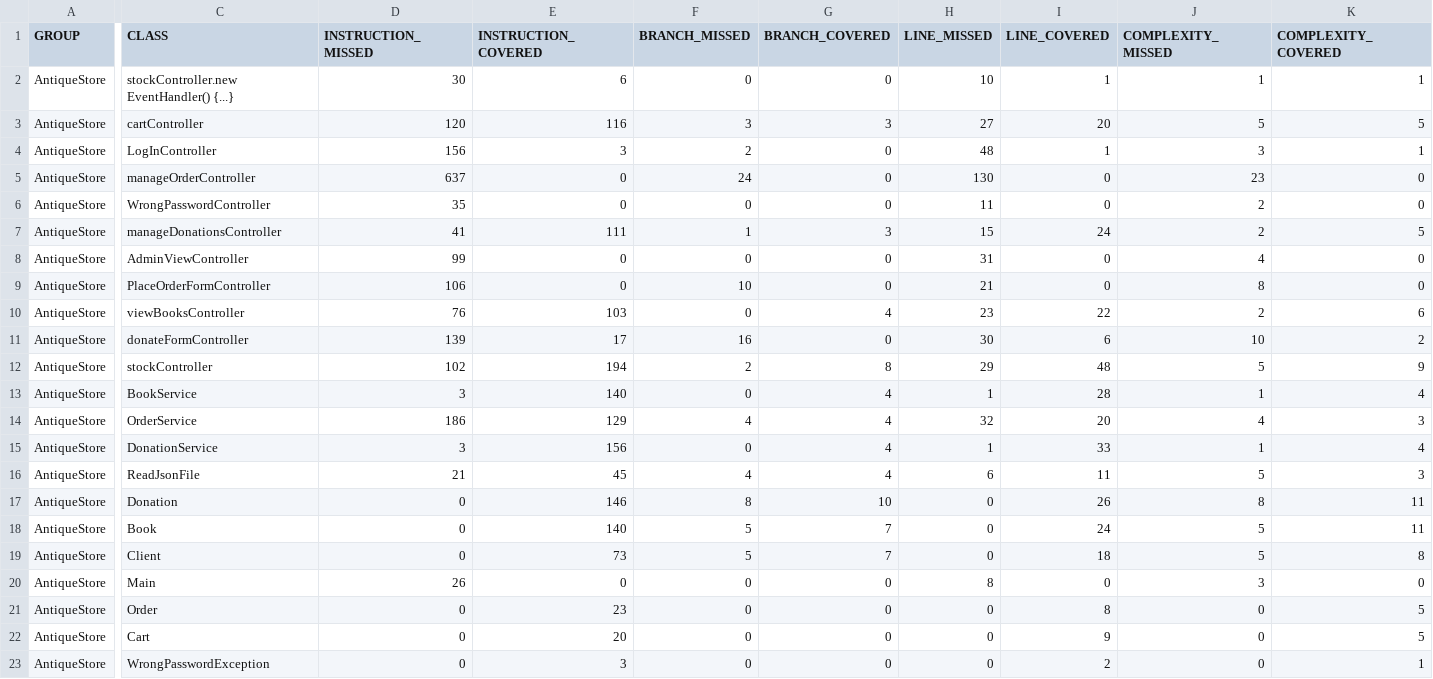
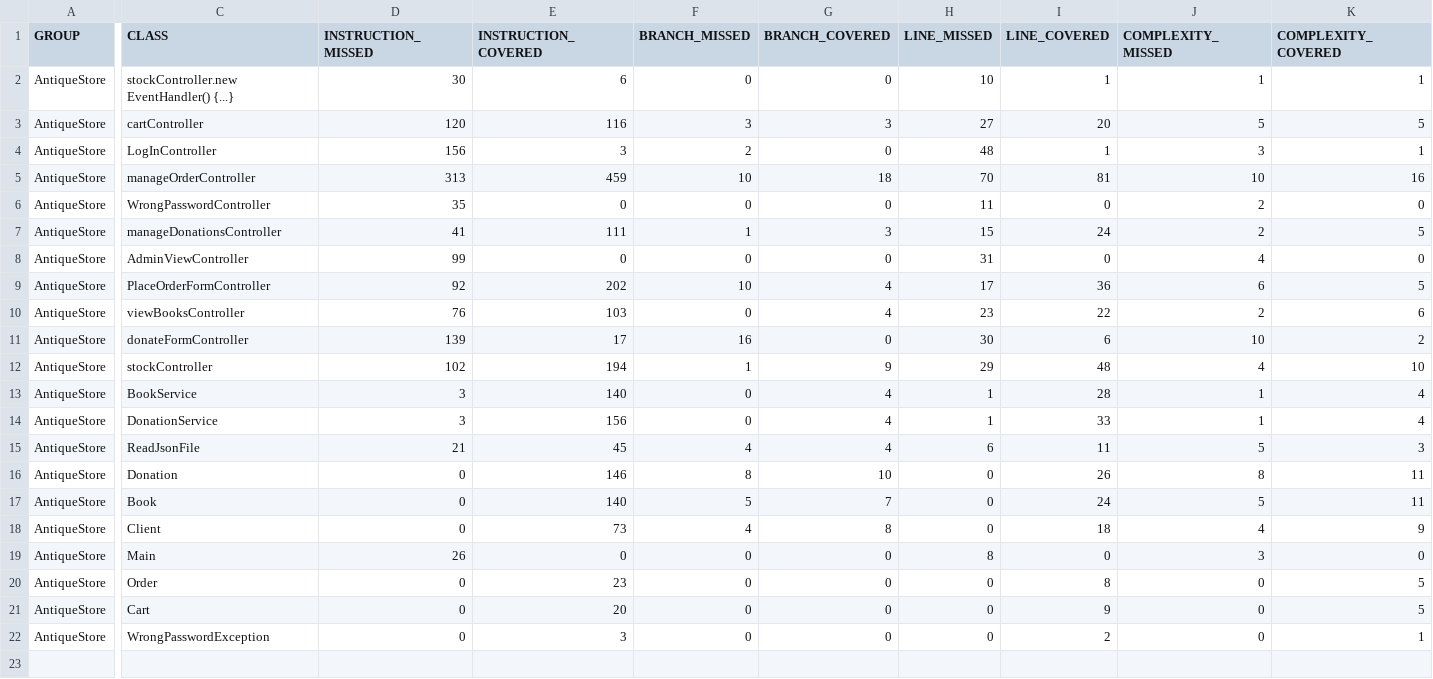
Before and after one commit to daianaiurescu/AntiqueStoreApp, a CSV file: AntiqueStore/target/site/jacoco/jacoco.csv, drawn as a sheet; only a part is shown, gaps mark what is left out; removed rows and columns are numbered as before the commit, all else as after; rows hold the shown columns only; the diff covers the shown part only; the diff names each change by its address in the sheet, - before the commit and + after, or states it on an @@ line.

Commit message:
Refractored ManageOrderTest and added some data to JSON files

```diff
--- a/AntiqueStore/target/site/jacoco/jacoco.csv
+++ b/AntiqueStore/target/site/jacoco/jacoco.csv
-D5 (INSTRUCTION_MISSED): 637
+D5 (INSTRUCTION_MISSED): 313
-E5 (INSTRUCTION_COVERED): 0
+E5 (INSTRUCTION_COVERED): 459
-F5 (BRANCH_MISSED): 24
+F5 (BRANCH_MISSED): 10
-G5 (BRANCH_COVERED): 0
+G5 (BRANCH_COVERED): 18
-H5 (LINE_MISSED): 130
+H5 (LINE_MISSED): 70
-I5 (LINE_COVERED): 0
+I5 (LINE_COVERED): 81
-J5 (COMPLEXITY_MISSED): 23
+J5 (COMPLEXITY_MISSED): 10
-K5 (COMPLEXITY_COVERED): 0
+K5 (COMPLEXITY_COVERED): 16
-D9 (INSTRUCTION_MISSED): 106
+D9 (INSTRUCTION_MISSED): 92
-E9 (INSTRUCTION_COVERED): 0
+E9 (INSTRUCTION_COVERED): 202
-G9 (BRANCH_COVERED): 0
+G9 (BRANCH_COVERED): 4
-H9 (LINE_MISSED): 21
+H9 (LINE_MISSED): 17
-I9 (LINE_COVERED): 0
+I9 (LINE_COVERED): 36
-J9 (COMPLEXITY_MISSED): 8
+J9 (COMPLEXITY_MISSED): 6
-K9 (COMPLEXITY_COVERED): 0
+K9 (COMPLEXITY_COVERED): 5
-F12 (BRANCH_MISSED): 2
+F12 (BRANCH_MISSED): 1
-G12 (BRANCH_COVERED): 8
+G12 (BRANCH_COVERED): 9
-J12 (COMPLEXITY_MISSED): 5
+J12 (COMPLEXITY_MISSED): 4
-K12 (COMPLEXITY_COVERED): 9
+K12 (COMPLEXITY_COVERED): 10
-row 14: AntiqueStore | OrderService | 186 | 129 | 4 | 4 | 32 | 20 | 4 | 3
-F18 (BRANCH_MISSED): 5
+F18 (BRANCH_MISSED): 4
-G18 (BRANCH_COVERED): 7
+G18 (BRANCH_COVERED): 8
-J18 (COMPLEXITY_MISSED): 5
+J18 (COMPLEXITY_MISSED): 4
-K18 (COMPLEXITY_COVERED): 8
+K18 (COMPLEXITY_COVERED): 9
```
Also changed, not shown: 4 edited cells elsewhere in this file, 56 other files.
